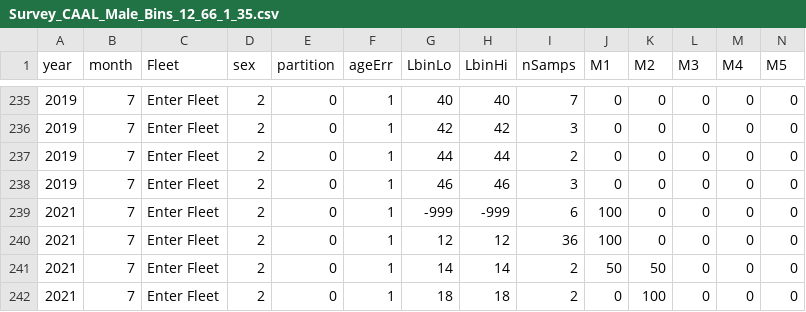
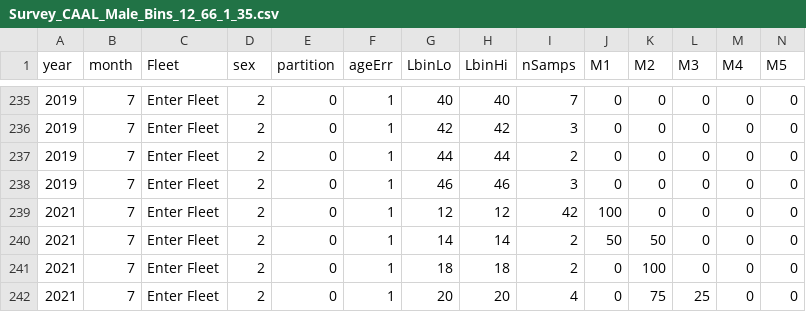
Before and after one commit to pfmc-assessments/canary_2023, a CSV file: data/CA_wcgbts_comps/Survey_CAAL_Male_Bins_12_66_1_35.csv, drawn as a sheet; only a part is shown, gaps mark what is left out; the shorter side is filled out with more unchanged rows; removed rows and columns are numbered as before the commit, all else as after; rows hold the shown columns only; the diff names each change by its address in the sheet, - before the commit and + after, or states it on an @@ line.

```diff
--- a/data/CA_wcgbts_comps/Survey_CAAL_Male_Bins_12_66_1_35.csv
+++ b/data/CA_wcgbts_comps/Survey_CAAL_Male_Bins_12_66_1_35.csv
-row 239: 2021 | 7 | Enter Fleet | 2 | 0 | 1 | -999 | -999 | 6 | 100 | 0 | 0 | 0 | 0
-I239 (nSamps): 36
+I239 (nSamps): 42
```
Also changed, not shown: data/OR_wcgbts_comps/Survey_CAAL_Female_Bins_12_66_1_35.csv, data/OR_wcgbts_comps/Survey_CAAL_Male_Bins_12_66_1_35.csv, 15 other files.
